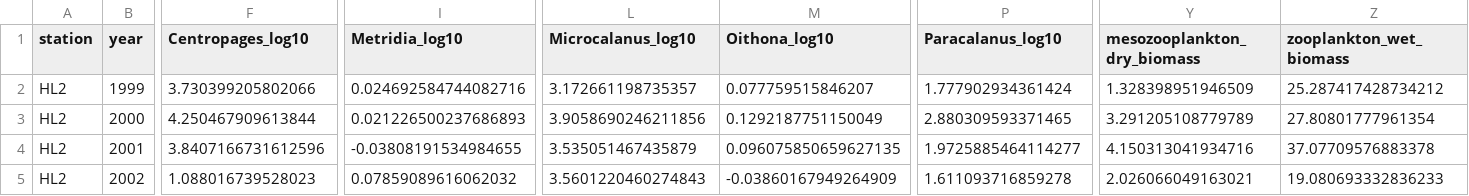
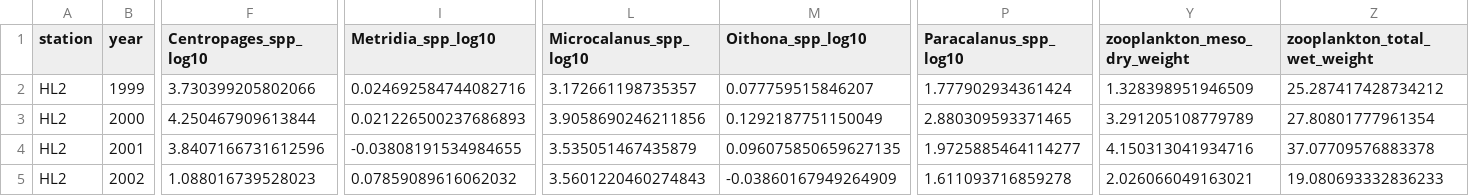
Before and after one commit to casaultb/azmpdata, a CSV file: inst/extdata/csv/Zooplankton_Annual_Stations.csv (was inst/extdata/zooplankton/Zooplankton_Annual_Stations.csv), drawn as a sheet; only a part is shown, gaps mark what is left out; the diff names each change by its address in the sheet, - before the commit and + after, or states it on an @@ line.

```diff
--- a/inst/extdata/zooplankton/Zooplankton_Annual_Stations.csv
+++ b/inst/extdata/csv/Zooplankton_Annual_Stations.csv
-F1: Centropages_log10
+F1: Centropages_spp_log10
-I1: Metridia_log10
+I1: Metridia_spp_log10
-L1: Microcalanus_log10
+L1: Microcalanus_spp_log10
-M1: Oithona_log10
+M1: Oithona_spp_log10
-P1: Paracalanus_log10
+P1: Paracalanus_spp_log10
-Y1: mesozooplankton_dry_biomass
+Y1: zooplankton_meso_dry_weight
-Z1: zooplankton_wet_biomass
+Z1: zooplankton_total_wet_weight
```
Also changed, not shown: inst/extdata/csv/Derived_Annual_Stations.csv, inst/extdata/csv/Zooplankton_Annual_Sections.csv, 64 other files.
